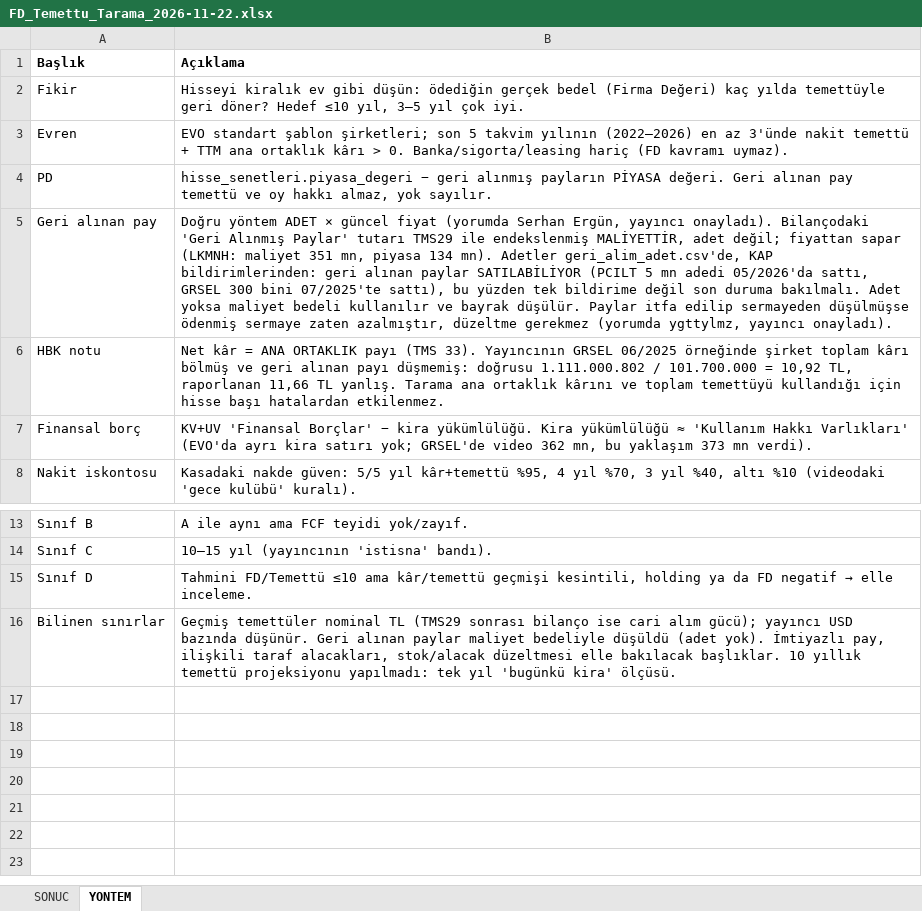
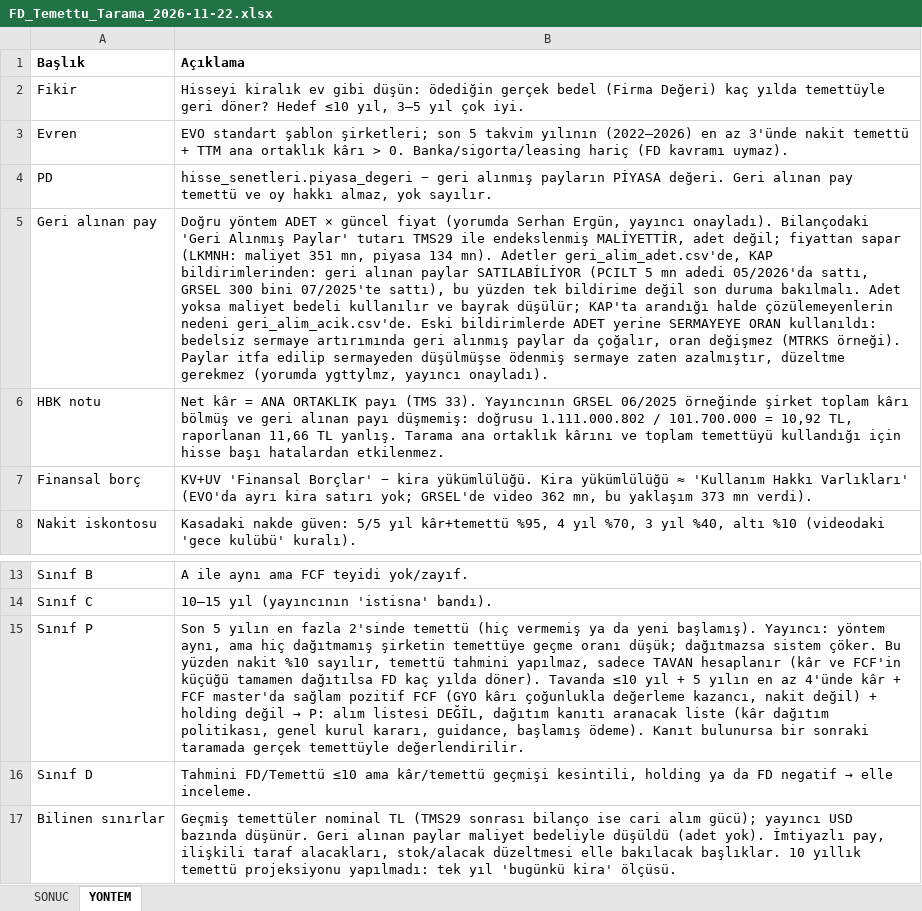
Before and after one commit to deryaozyuvali/Bist-tarama-otomasyon, an Excel workbook: temettu_tarama/FD_Temettu_Tarama_2026-11-22.xlsx, sheet YONTEM, drawn as a sheet; only a part is shown, gaps mark what is left out; values as stored, in another font and other column widths than the file's, no borders; the diff names each change by its address in the sheet, - before the commit and + after, or states it on an @@ line.

```diff
--- a/temettu_tarama/FD_Temettu_Tarama_2026-11-22.xlsx (sheet YONTEM)
+++ b/temettu_tarama/FD_Temettu_Tarama_2026-11-22.xlsx (sheet YONTEM)
-B5 (Açıklama): …ve bayrak düşülür. Paylar itfa…
+B5 (Açıklama): …ve bayrak düşülür; KAP'ta arandığı halde çözülemeyenlerin nedeni geri_alim_acik.csv'de. Eski bildirimlerde ADET yerine SERMAYEYE ORAN kullanıldı: bedelsiz sermaye artırımında geri alınmış paylar da çoğalır, oran değişmez (MTRKS örneği). Paylar itfa…
+row 15: Sınıf P | Son 5 yılın en fazla 2'sinde temettü (hiç vermemiş ya da yeni başlamış). Yayıncı: yöntem aynı, ama hiç dağıtmamış şirketin temettüye geçme oranı düşük; dağıtmazsa sistem çöker. Bu yüzden nakit %10 sayılır, temettü tahmini yapılmaz, sadece TAVAN hesaplanır (kâr ve FCF'in küçüğü tamamen dağıtılsa FD kaç yılda döner). Tavanda ≤10 yıl + 5 yılın en az 4'ünde kâr + FCF master'da sağlam pozitif FCF (GYO kârı çoğunlukla değerleme kazancı, nakit değil) + holding değil → P: alım listesi DEĞİL, dağıtım kanıtı aranacak liste (kâr dağıtım politikası, genel kurul kararı, guidance, başlamış ödeme). Kanıt bulunursa bir sonraki taramada gerçek temettüyle değerlendirilir.
```
Also changed, not shown: sheet SONUC, 4 other files.
